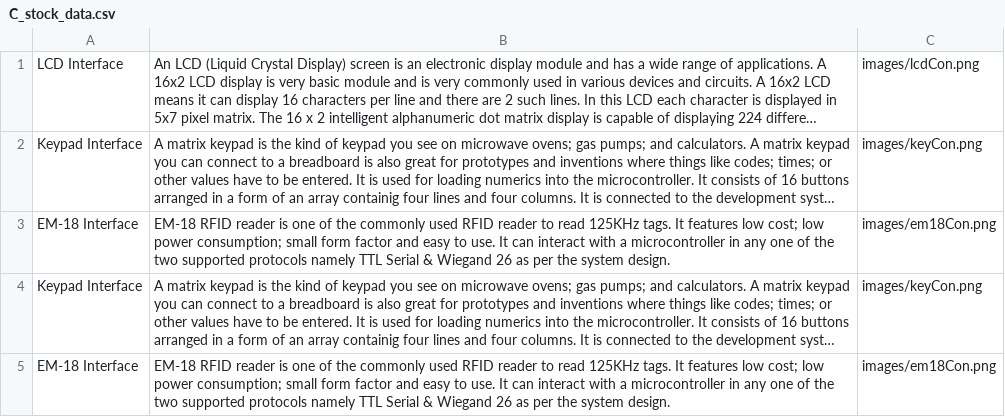
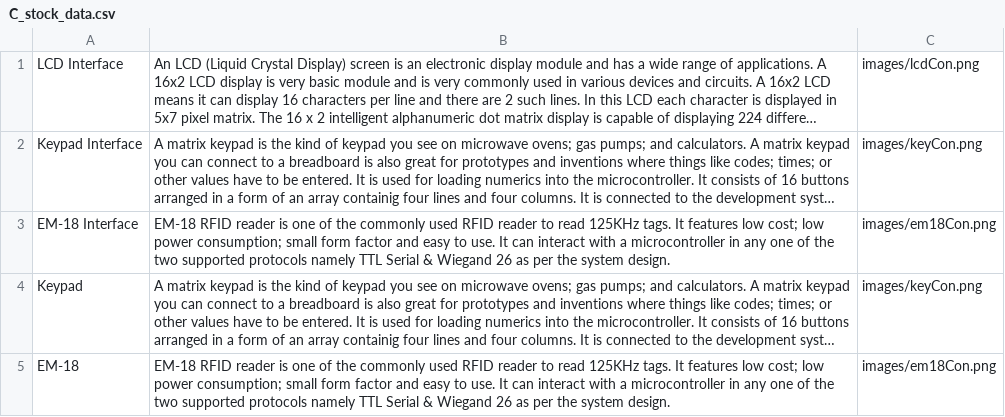
Before and after one commit to sam-tj/TheTurtleBoard, a CSV file: assets/res/C_stock_data.csv, drawn as a sheet; long unchanged cells end in …; the diff names each change by its address in the sheet, - before the commit and + after, or states it on an @@ line.

Commit message:
Update C_stock_data.csv

```diff
--- a/assets/res/C_stock_data.csv
+++ b/assets/res/C_stock_data.csv
-A4: Keypad Interface
+A4: Keypad
-A5: EM-18 Interface
+A5: EM-18
```
